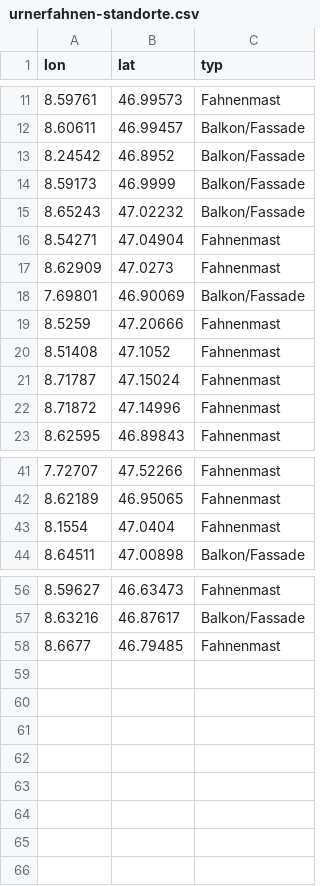
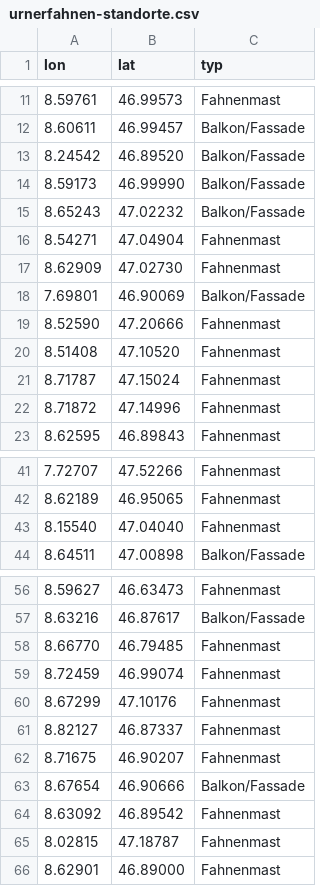
Before and after one commit to polettif/urnerfahnen, a CSV file: urnerfahnen-standorte.csv, drawn as a sheet; only a part is shown, gaps mark what is left out; the diff covers the shown part only.

```diff
--- a/urnerfahnen-standorte.csv
+++ b/urnerfahnen-standorte.csv
@@ -12,10 +12,10 @@ lon,lat,typ
 8.60611,46.99457,Balkon/Fassade
-8.24542,46.8952,Balkon/Fassade
-8.59173,46.9999,Balkon/Fassade
+8.24542,46.89520,Balkon/Fassade
+8.59173,46.99990,Balkon/Fassade
 8.65243,47.02232,Balkon/Fassade
 8.54271,47.04904,Fahnenmast
-8.62909,47.0273,Fahnenmast
+8.62909,47.02730,Fahnenmast
 7.69801,46.90069,Balkon/Fassade
-8.5259,47.20666,Fahnenmast
-8.51408,47.1052,Fahnenmast
+8.52590,47.20666,Fahnenmast
+8.51408,47.10520,Fahnenmast
 8.71787,47.15024,Fahnenmast
@@ -42,3 +42,3 @@ lon,lat,typ
 8.62189,46.95065,Fahnenmast
-8.1554,47.0404,Fahnenmast
+8.15540,47.04040,Fahnenmast
 8.64511,47.00898,Balkon/Fassade
@@ -57,2 +57,10 @@ lon,lat,typ
 8.63216,46.87617,Balkon/Fassade
-8.6677,46.79485,Fahnenmast
+8.66770,46.79485,Fahnenmast
+8.72459,46.99074,Fahnenmast
+8.67299,47.10176,Fahnenmast
+8.82127,46.87337,Fahnenmast
+8.71675,46.90207,Fahnenmast
+8.67654,46.90666,Balkon/Fassade
+8.63092,46.89542,Fahnenmast
+8.02815,47.18787,Fahnenmast
+8.62901,46.89000,Fahnenmast
```
Also changed, not shown: 4 edited cells elsewhere in this file, 2 other files.
